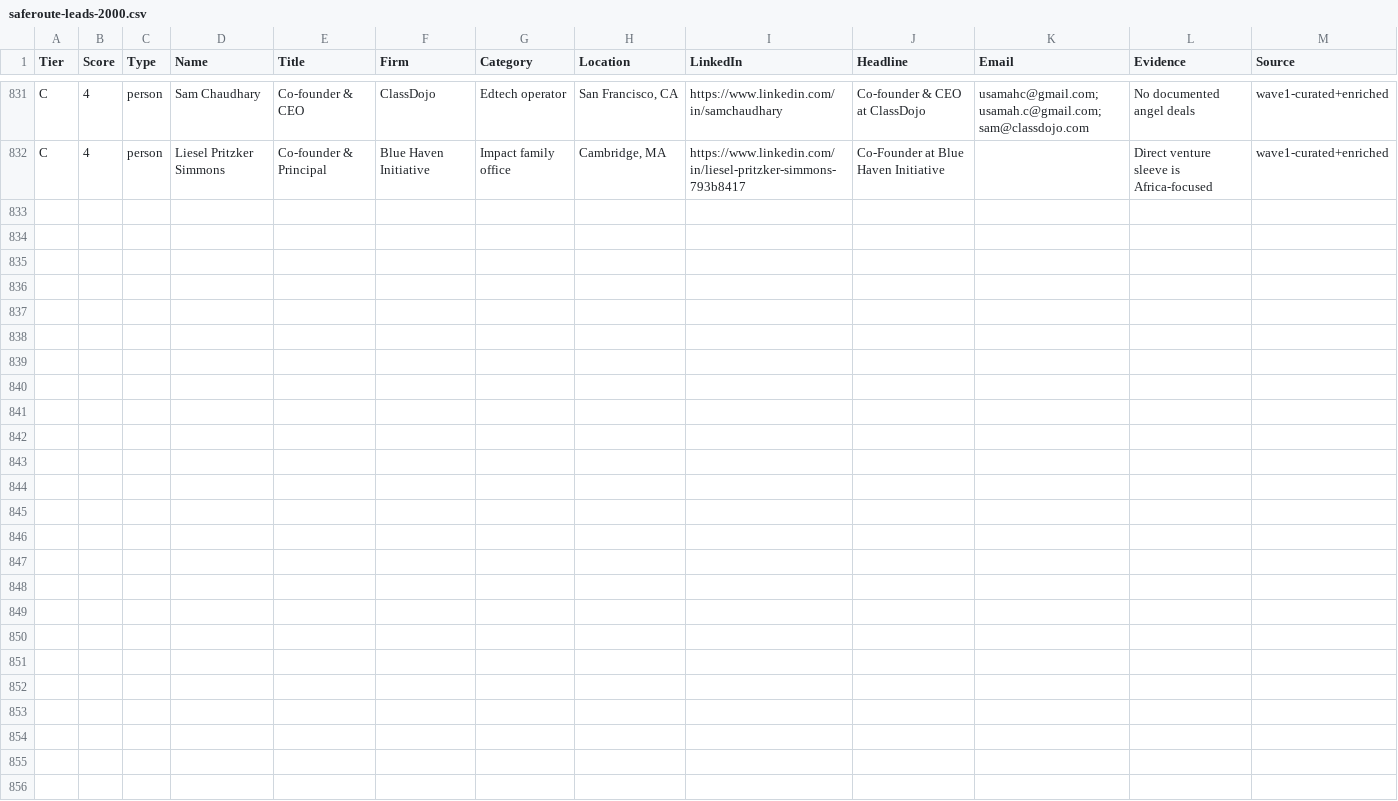
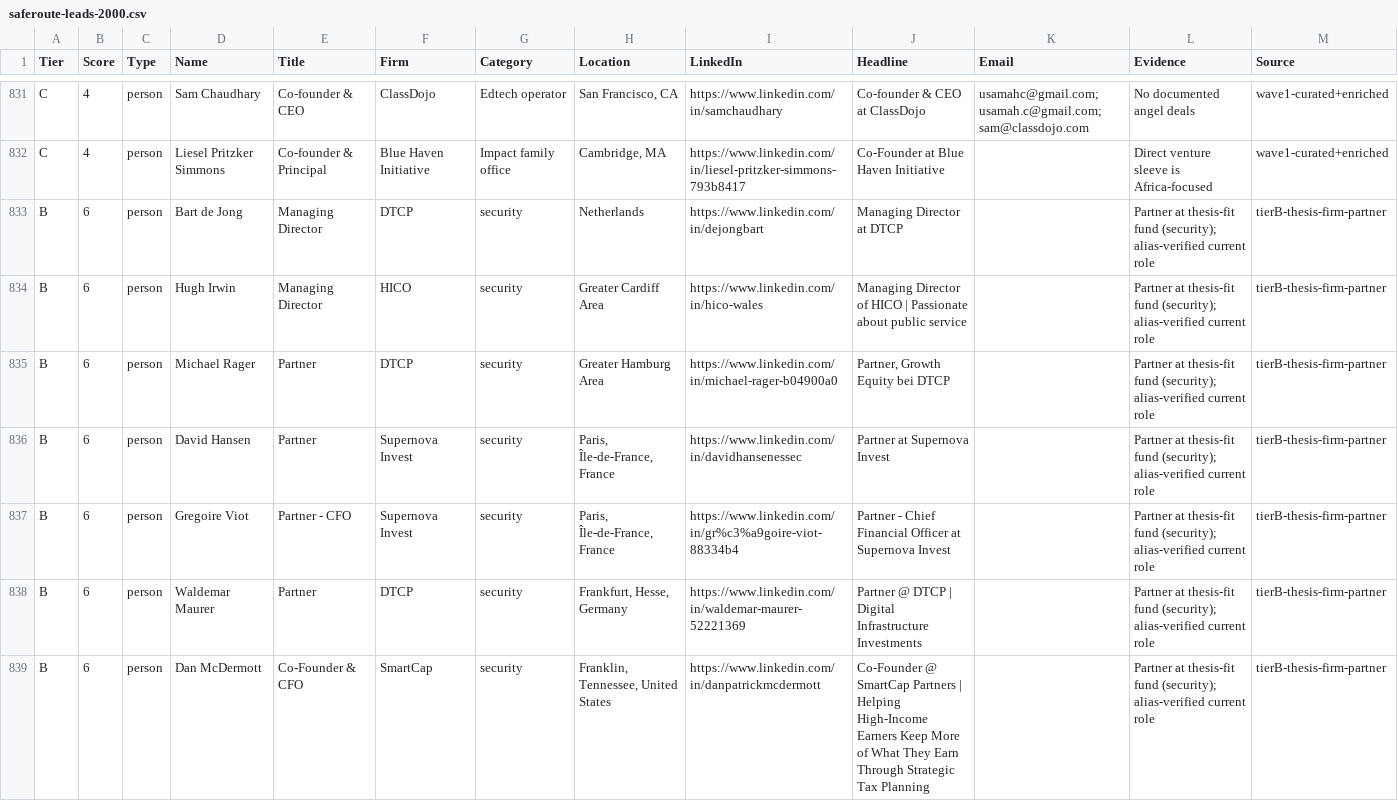
Before and after one commit to devSilmetro/lead-search, a CSV file: data/saferoute-leads-2000.csv, drawn as a sheet; only a part is shown, gaps mark what is left out; the diff covers the shown part only.

```diff
--- a/data/saferoute-leads-2000.csv
+++ b/data/saferoute-leads-2000.csv
@@ -849 +849,8 @@ C,4,person,Sam Chaudhary,Co-founder & CEO,ClassDojo,Edtech operator,"San Francis
 C,4,person,Liesel Pritzker Simmons,Co-founder & Principal,Blue Haven Initiative,Impact family office,"Cambridge, MA",https://www.linkedin.com/in/liesel-pritzker-simmons-793b8417,Co-Founder at Blue Haven Initiative,,Direct venture sleeve is Africa-focused,wave1-curated+enriched
+B,6,person,Bart de Jong,Managing Director,DTCP,security,Netherlands,https://www.linkedin.com/in/dejongbart,Managing Director at DTCP,,Partner at thesis-fit fund (security); alias-verified current role,tierB-thesis-firm-partner
+B,6,person,Hugh Irwin,Managing Director,HICO,security,Greater Cardiff Area,https://www.linkedin.com/in/hico-wales,Managing Director of HICO | Passionate about public service,,Partner at thesis-fit fund (security); alias-verified current role,tierB-thesis-firm-partner
+B,6,person,Michael Rager,Partner,DTCP,security,Greater Hamburg Area,https://www.linkedin.com/in/michael-rager-b04900a0,"Partner, Growth Equity bei DTCP",,Partner at thesis-fit fund (security); alias-verified current role,tierB-thesis-firm-partner
+B,6,person,David Hansen,Partner,Supernova Invest,security,"Paris, Île-de-France, France",https://www.linkedin.com/in/davidhansenessec,Partner at Supernova Invest,,Partner at thesis-fit fund (security); alias-verified current role,tierB-thesis-firm-partner
+B,6,person,Gregoire Viot,Partner - CFO,Supernova Invest,security,"Paris, Île-de-France, France",https://www.linkedin.com/in/gr%c3%a9goire-viot-88334b4,Partner - Chief Financial Officer at Supernova Invest,,Partner at thesis-fit fund (security); alias-verified current role,tierB-thesis-firm-partner
+B,6,person,Waldemar Maurer,Partner,DTCP,security,"Frankfurt, Hesse, Germany",https://www.linkedin.com/in/waldemar-maurer-52221369,Partner @ DTCP | Digital Infrastructure Investments,,Partner at thesis-fit fund (security); alias-verified current role,tierB-thesis-firm-partner
+B,6,person,Dan McDermott,Co-Founder & CFO,SmartCap,security,"Franklin, Tennessee, United States",https://www.linkedin.com/in/danpatrickmcdermott,Co-Founder @ SmartCap Partners | Helping High-Income Earners Keep More of What They Earn Through Strategic Tax Planning,,Partner at thesis-fit fund (security); alias-verified current role,tierB-thesis-firm-partner
```
Also changed, not shown: 6 added rows elsewhere in this file.
